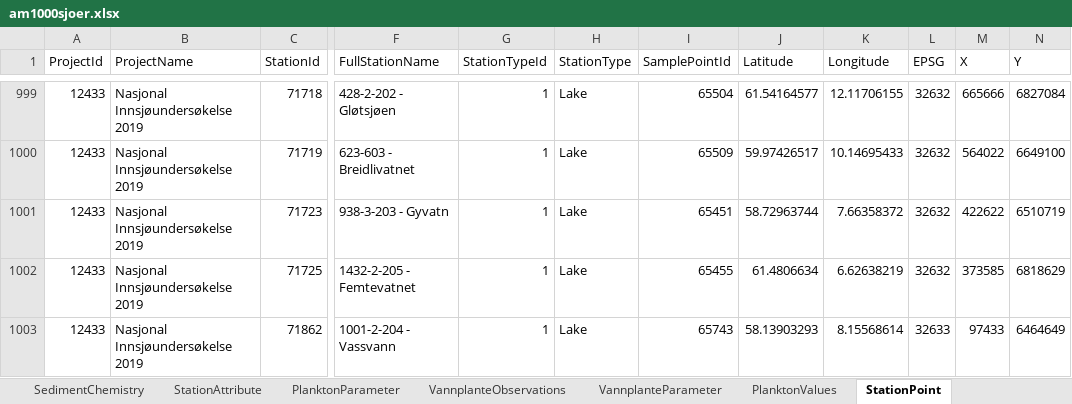
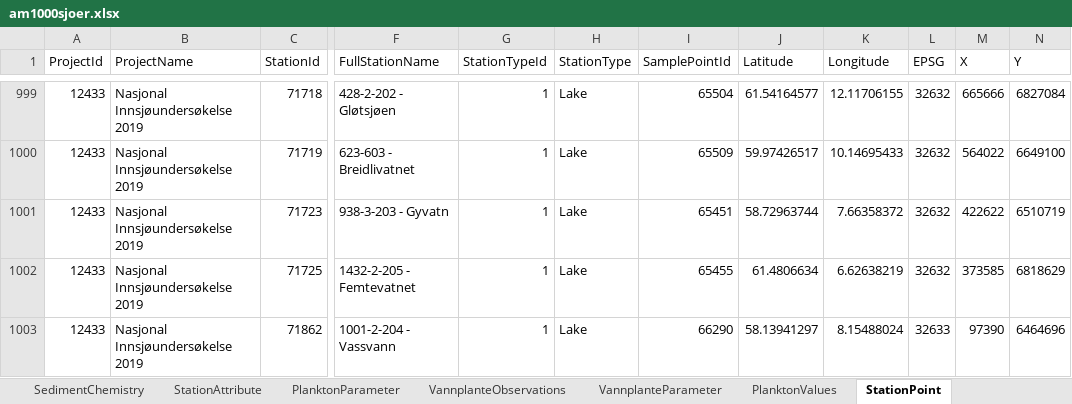
Before and after one commit to NIVANorge/1000_lakes_qc, an Excel workbook: am1000sjoer.xlsx, sheet StationPoint, drawn as a sheet; only a part is shown, gaps mark what is left out; values as stored, in another font and other column widths than the file's, no borders; the diff names each change by its address in the sheet, - before the commit and + after, or states it on an @@ line.

```diff
--- a/am1000sjoer.xlsx (sheet StationPoint)
+++ b/am1000sjoer.xlsx (sheet StationPoint)
-I1003 (SamplePointId): 65743
+I1003 (SamplePointId): 66290
-J1003 (Latitude): 58.13903293
+J1003 (Latitude): 58.13941297
-K1003 (Longitude): 8.15568614
+K1003 (Longitude): 8.15488024
-M1003 (X): 97433
+M1003 (X): 97390
-N1003 (Y): 6464649
+N1003 (Y): 6464696
```
Also changed, not shown: sheet WaterChemistry, sheet StationAttribute, 7 other files.
